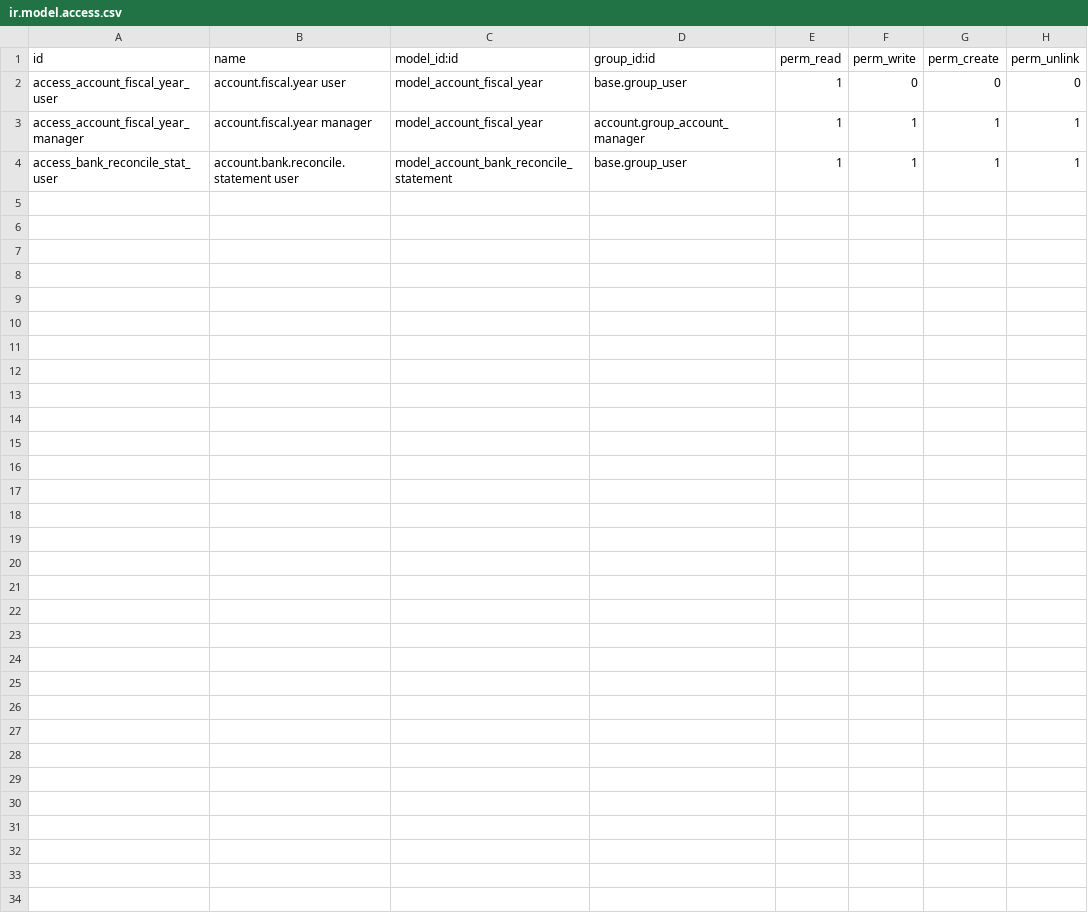
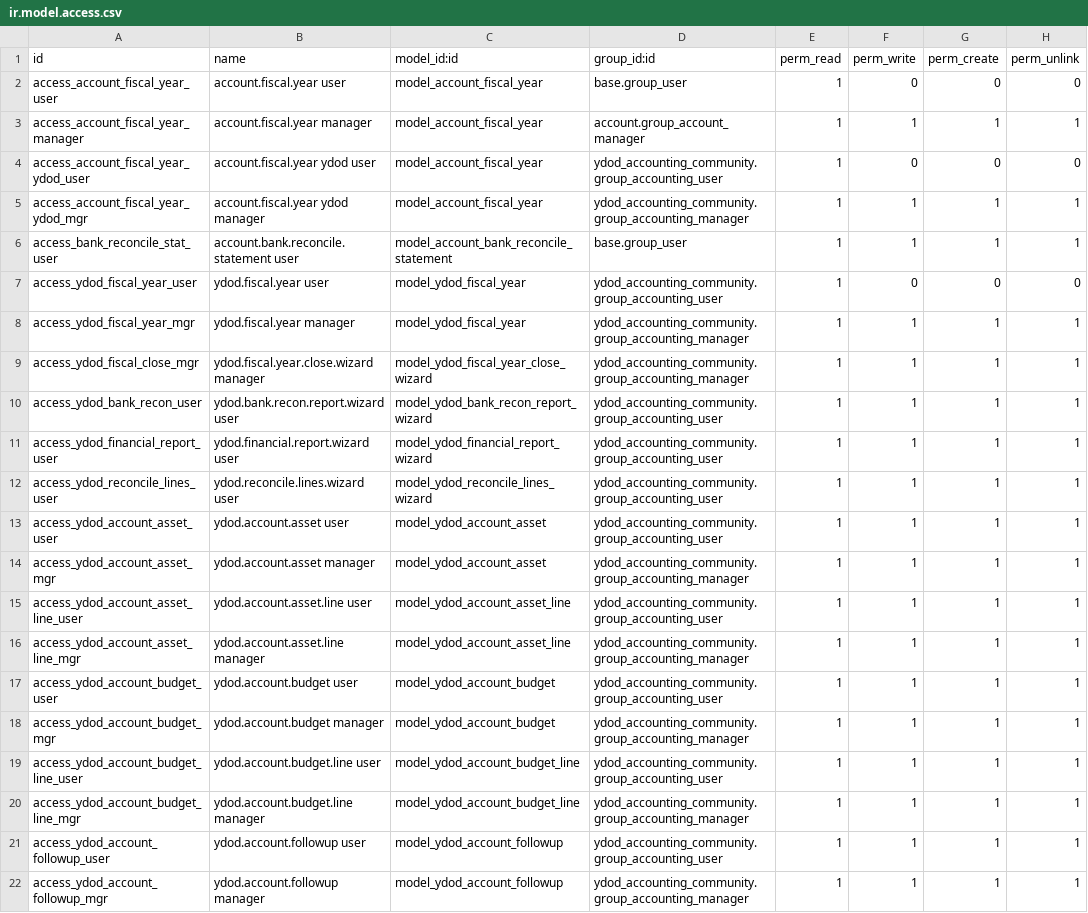
Before and after one commit to dodyakj/odoo_apps_free, a CSV file: ydod_accounting_community/security/ir.model.access.csv, drawn as a sheet; the diff names each change by its address in the sheet, - before the commit and + after, or states it on an @@ line.

Commit message:
[IMP] ydod_accounting_community: yDoD Accounting Community

```diff
--- a/ydod_accounting_community/security/ir.model.access.csv
+++ b/ydod_accounting_community/security/ir.model.access.csv
+row 4: access_account_fiscal_year_ydod_user | account.fiscal.year ydod user | model_account_fiscal_year | ydod_accounting_community.group_accounting_user | 1 | 0 | 0 | 0
+row 5: access_account_fiscal_year_ydod_mgr | account.fiscal.year ydod manager | model_account_fiscal_year | ydod_accounting_community.group_accounting_manager | 1 | 1 | 1 | 1
+row 7: access_ydod_fiscal_year_user | ydod.fiscal.year user | model_ydod_fiscal_year | ydod_accounting_community.group_accounting_user | 1 | 0 | 0 | 0
+row 8: access_ydod_fiscal_year_mgr | ydod.fiscal.year manager | model_ydod_fiscal_year | ydod_accounting_community.group_accounting_manager | 1 | 1 | 1 | 1
+row 9: access_ydod_fiscal_close_mgr | ydod.fiscal.year.close.wizard manager | model_ydod_fiscal_year_close_wizard | ydod_accounting_community.group_accounting_manager | 1 | 1 | 1 | 1
+row 10: access_ydod_bank_recon_user | ydod.bank.recon.report.wizard user | model_ydod_bank_recon_report_wizard | ydod_accounting_community.group_accounting_user | 1 | 1 | 1 | 1
+row 11: access_ydod_financial_report_user | ydod.financial.report.wizard user | model_ydod_financial_report_wizard | ydod_accounting_community.group_accounting_user | 1 | 1 | 1 | 1
+row 12: access_ydod_reconcile_lines_user | ydod.reconcile.lines.wizard user | model_ydod_reconcile_lines_wizard | ydod_accounting_community.group_accounting_user | 1 | 1 | 1 | 1
+row 13: access_ydod_account_asset_user | ydod.account.asset user | model_ydod_account_asset | ydod_accounting_community.group_accounting_user | 1 | 1 | 1 | 1
+row 14: access_ydod_account_asset_mgr | ydod.account.asset manager | model_ydod_account_asset | ydod_accounting_community.group_accounting_manager | 1 | 1 | 1 | 1
+row 15: access_ydod_account_asset_line_user | ydod.account.asset.line user | model_ydod_account_asset_line | ydod_accounting_community.group_accounting_user | 1 | 1 | 1 | 1
+row 16: access_ydod_account_asset_line_mgr | ydod.account.asset.line manager | model_ydod_account_asset_line | ydod_accounting_community.group_accounting_manager | 1 | 1 | 1 | 1
+row 17: access_ydod_account_budget_user | ydod.account.budget user | model_ydod_account_budget | ydod_accounting_community.group_accounting_user | 1 | 1 | 1 | 1
+row 18: access_ydod_account_budget_mgr | ydod.account.budget manager | model_ydod_account_budget | ydod_accounting_community.group_accounting_manager | 1 | 1 | 1 | 1
+row 19: access_ydod_account_budget_line_user | ydod.account.budget.line user | model_ydod_account_budget_line | ydod_accounting_community.group_accounting_user | 1 | 1 | 1 | 1
+row 20: access_ydod_account_budget_line_mgr | ydod.account.budget.line manager | model_ydod_account_budget_line | ydod_accounting_community.group_accounting_manager | 1 | 1 | 1 | 1
+row 21: access_ydod_account_followup_user | ydod.account.followup user | model_ydod_account_followup | ydod_accounting_community.group_accounting_user | 1 | 1 | 1 | 1
+row 22: access_ydod_account_followup_mgr | ydod.account.followup manager | model_ydod_account_followup | ydod_accounting_community.group_accounting_manager | 1 | 1 | 1 | 1
```
Also changed, not shown: 48 other files.
